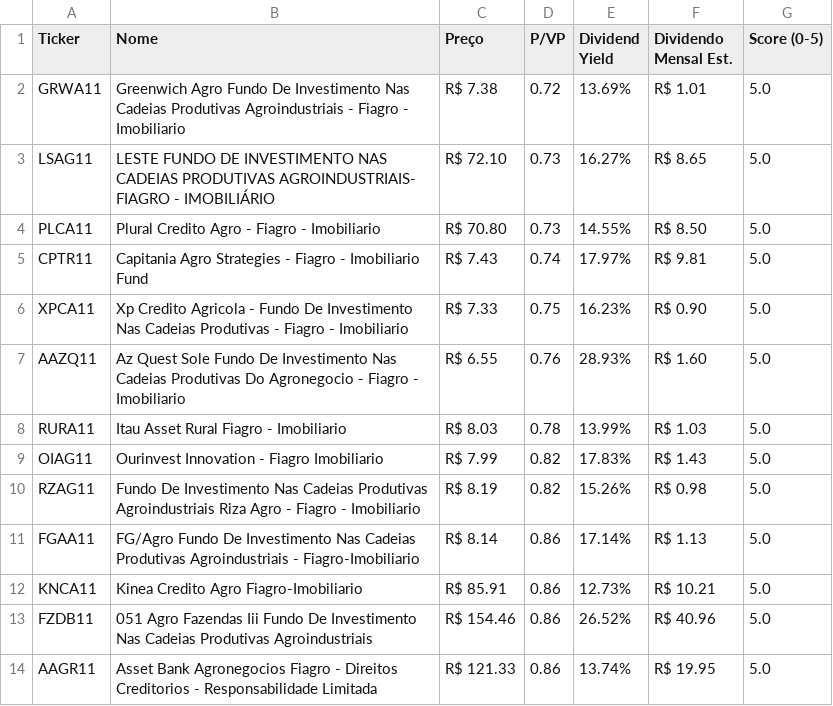
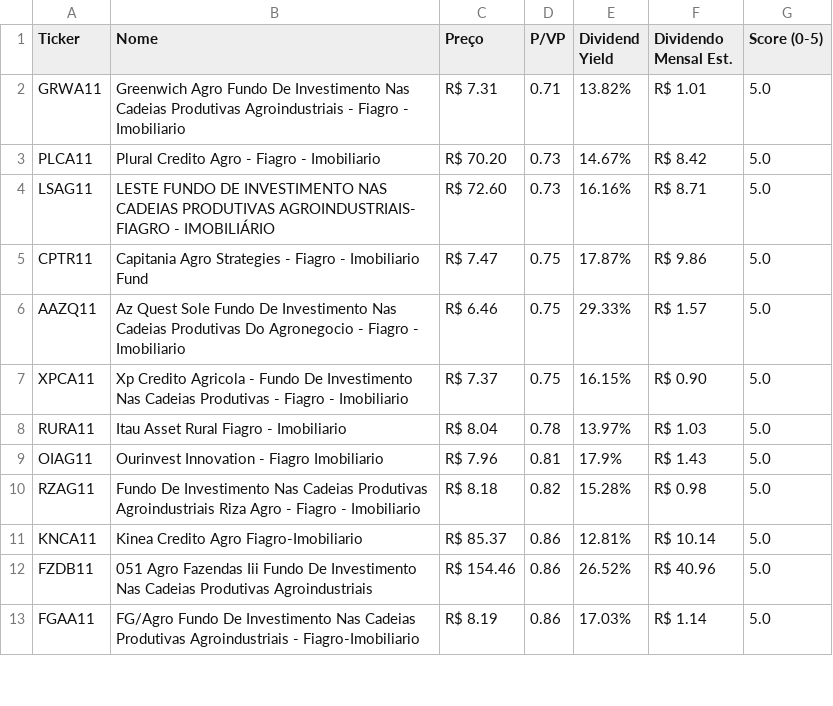
Before and after one commit to jucelinoss/radar_fundamentalista_b3, a CSV file: export_fiagros.csv, drawn as a sheet; only a part is shown; the diff covers the shown part only.

```diff
--- a/export_fiagros.csv
+++ b/export_fiagros.csv
@@ -1,14 +1,13 @@
 Ticker,Nome,Preço,P/VP,Dividend Yield,Dividendo Mensal Est.,Score (0-5)
-GRWA11,Greenwich Agro Fundo De Investimento Nas Cadeias Produtivas Agroindustriais - Fiagro - Imobiliario,R$ 7.38,0.72,13.69%,R$ 1.01,5.0
-LSAG11,LESTE FUNDO DE INVESTIMENTO NAS CADEIAS PRODUTIVAS AGROINDUSTRIAIS- FIAGRO - IMOBILIÁRIO,R$ 72.10,0.73,16.27%,R$ 8.65,5.0
-PLCA11,Plural Credito Agro - Fiagro - Imobiliario,R$ 70.80,0.73,14.55%,R$ 8.50,5.0
-CPTR11,Capitania Agro Strategies - Fiagro - Imobiliario Fund,R$ 7.43,0.74,17.97%,R$ 9.81,5.0
-XPCA11,Xp Credito Agricola - Fundo De Investimento Nas Cadeias Produtivas - Fiagro - Imobiliario,R$ 7.33,0.75,16.23%,R$ 0.90,5.0
-AAZQ11,Az Quest Sole Fundo De Investimento Nas Cadeias Produtivas Do Agronegocio - Fiagro - Imobiliario,R$ 6.55,0.76,28.93%,R$ 1.60,5.0
-RURA11,Itau Asset Rural Fiagro - Imobiliario,R$ 8.03,0.78,13.99%,R$ 1.03,5.0
-OIAG11,Ourinvest Innovation - Fiagro Imobiliario,R$ 7.99,0.82,17.83%,R$ 1.43,5.0
-RZAG11,Fundo De Investimento Nas Cadeias Produtivas Agroindustriais Riza Agro - Fiagro - Imobiliario,R$ 8.19,0.82,15.26%,R$ 0.98,5.0
-FGAA11,FG/Agro Fundo De Investimento Nas Cadeias Produtivas Agroindustriais - Fiagro-Imobiliario,R$ 8.14,0.86,17.14%,R$ 1.13,5.0
-KNCA11,Kinea Credito Agro Fiagro-Imobiliario,R$ 85.91,0.86,12.73%,R$ 10.21,5.0
+GRWA11,Greenwich Agro Fundo De Investimento Nas Cadeias Produtivas Agroindustriais - Fiagro - Imobiliario,R$ 7.31,0.71,13.82%,R$ 1.01,5.0
+PLCA11,Plural Credito Agro - Fiagro - Imobiliario,R$ 70.20,0.73,14.67%,R$ 8.42,5.0
+LSAG11,LESTE FUNDO DE INVESTIMENTO NAS CADEIAS PRODUTIVAS AGROINDUSTRIAIS- FIAGRO - IMOBILIÁRIO,R$ 72.60,0.73,16.16%,R$ 8.71,5.0
+CPTR11,Capitania Agro Strategies - Fiagro - Imobiliario Fund,R$ 7.47,0.75,17.87%,R$ 9.86,5.0
+AAZQ11,Az Quest Sole Fundo De Investimento Nas Cadeias Produtivas Do Agronegocio - Fiagro - Imobiliario,R$ 6.46,0.75,29.33%,R$ 1.57,5.0
+XPCA11,Xp Credito Agricola - Fundo De Investimento Nas Cadeias Produtivas - Fiagro - Imobiliario,R$ 7.37,0.75,16.15%,R$ 0.90,5.0
+RURA11,Itau Asset Rural Fiagro - Imobiliario,R$ 8.04,0.78,13.97%,R$ 1.03,5.0
+OIAG11,Ourinvest Innovation - Fiagro Imobiliario,R$ 7.96,0.81,17.9%,R$ 1.43,5.0
+RZAG11,Fundo De Investimento Nas Cadeias Produtivas Agroindustriais Riza Agro - Fiagro - Imobiliario,R$ 8.18,0.82,15.28%,R$ 0.98,5.0
+KNCA11,Kinea Credito Agro Fiagro-Imobiliario,R$ 85.37,0.86,12.81%,R$ 10.14,5.0
 FZDB11,051 Agro Fazendas Iii Fundo De Investimento Nas Cadeias Produtivas Agroindustriais,R$ 154.46,0.86,26.52%,R$ 40.96,5.0
-AAGR11,Asset Bank Agronegocios Fiagro - Direitos Creditorios - Responsabilidade Limitada,R$ 121.33,0.86,13.74%,R$ 19.95,5.0
+FGAA11,FG/Agro Fundo De Investimento Nas Cadeias Produtivas Agroindustriais - Fiagro-Imobiliario,R$ 8.19,0.86,17.03%,R$ 1.14,5.0
```
Also changed, not shown: 3 added rows, 2 removed rows and 50 edited cells elsewhere in this file, export_fiis.csv, export_stocks.csv, 4 other files.
